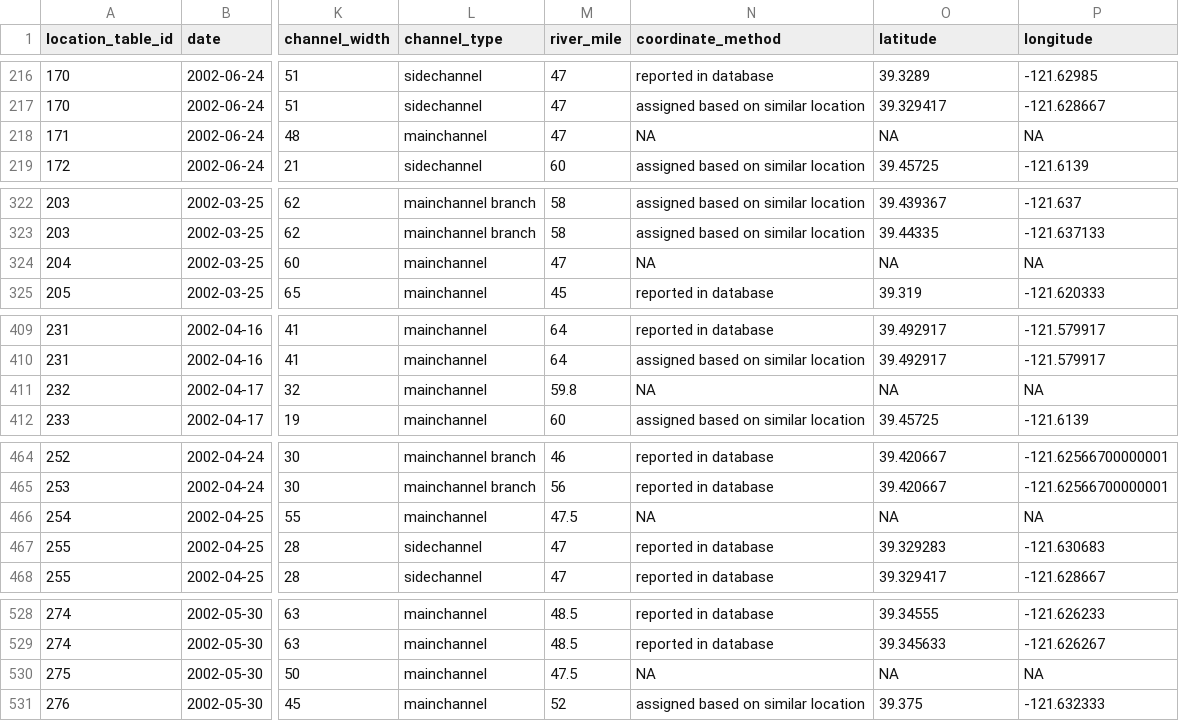
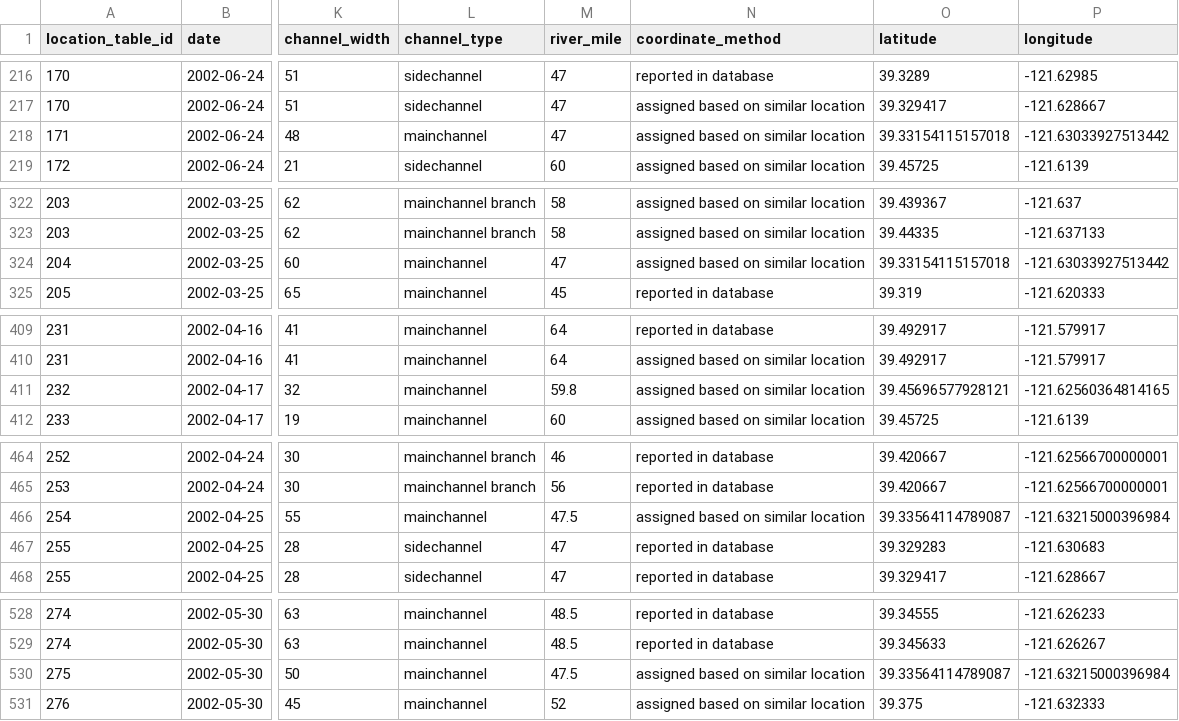
Before and after one commit to FlowWest/feather-mini-snorkel, a CSV file: data/survey_locations.csv, drawn as a sheet; only a part is shown, gaps mark what is left out; the diff covers the shown part only; the diff names each change by its address in the sheet, - before the commit and + after, or states it on an @@ line.

```diff
--- a/data/survey_locations.csv
+++ b/data/survey_locations.csv
-N218 (coordinate_method): NA
+N218 (coordinate_method): assigned based on similar location
-O218 (latitude): NA
+O218 (latitude): 39.33154115157018
-P218 (longitude): NA
+P218 (longitude): -121.63033927513442
-N324 (coordinate_method): NA
+N324 (coordinate_method): assigned based on similar location
-O324 (latitude): NA
+O324 (latitude): 39.33154115157018
-P324 (longitude): NA
+P324 (longitude): -121.63033927513442
-N411 (coordinate_method): NA
+N411 (coordinate_method): assigned based on similar location
-O411 (latitude): NA
+O411 (latitude): 39.45696577928121
-P411 (longitude): NA
+P411 (longitude): -121.62560364814165
-N466 (coordinate_method): NA
+N466 (coordinate_method): assigned based on similar location
-O466 (latitude): NA
+O466 (latitude): 39.33564114789087
-P466 (longitude): NA
+P466 (longitude): -121.63215000396984
-N530 (coordinate_method): NA
+N530 (coordinate_method): assigned based on similar location
-O530 (latitude): NA
+O530 (latitude): 39.33564114789087
-P530 (longitude): NA
+P530 (longitude): -121.63215000396984
```
Also changed, not shown: 24 edited cells elsewhere in this file, data-raw/database-tables/location_table.csv, 3 other files.
